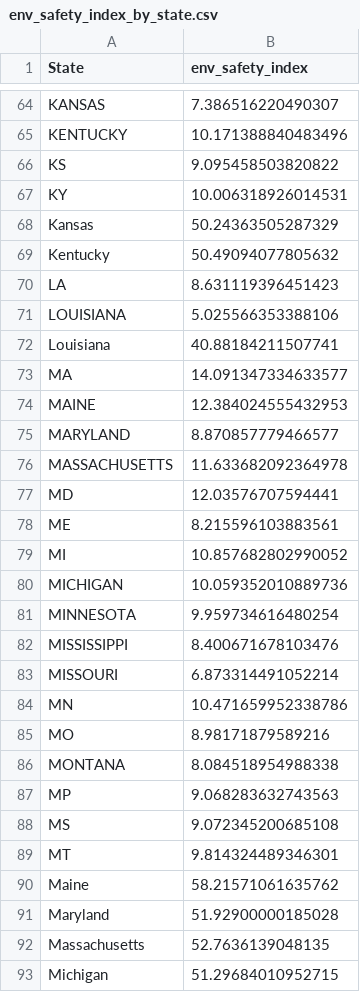
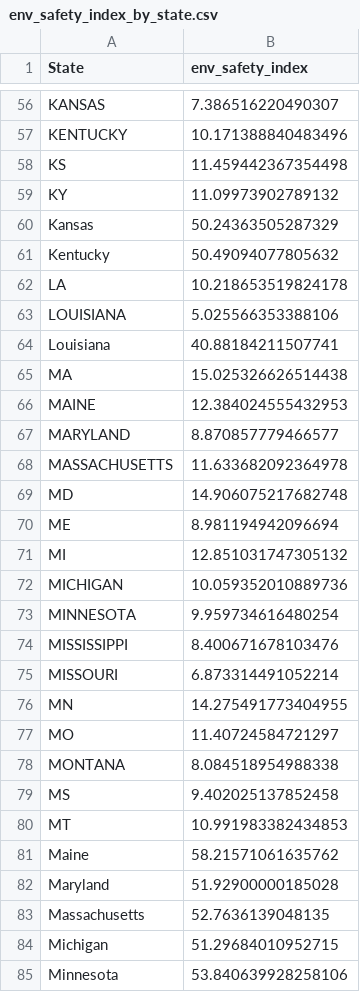
Before and after one commit to angelinedorvil/US-States-Happiness-Ranking, a CSV file: results/env_safety_index_by_state.csv, drawn as a sheet; only a part is shown, gaps mark what is left out; the shorter side is filled out with more unchanged rows; the diff covers the shown part only.

```diff
--- a/results/env_safety_index_by_state.csv
+++ b/results/env_safety_index_by_state.csv
@@ -65,10 +57,10 @@ KANSAS,7.386516220490307
 KENTUCKY,10.171388840483496
-KS,9.095458503820822
-KY,10.006318926014531
+KS,11.459442367354498
+KY,11.09973902789132
 Kansas,50.24363505287329
 Kentucky,50.49094077805632
-LA,8.631119396451423
+LA,10.218653519824178
 LOUISIANA,5.025566353388106
 Louisiana,40.88184211507741
-MA,14.091347334633577
+MA,15.025326626514438
 MAINE,12.384024555432953
@@ -76,5 +68,5 @@ MARYLAND,8.870857779466577
 MASSACHUSETTS,11.633682092364978
-MD,12.03576707594441
-ME,8.215596103883561
-MI,10.857682802990052
+MD,14.906075217682748
+ME,8.981194942096694
+MI,12.851031747305132
 MICHIGAN,10.059352010889736
@@ -83,8 +75,7 @@ MISSISSIPPI,8.400671678103476
 MISSOURI,6.873314491052214
-MN,10.471659952338786
-MO,8.98171879589216
+MN,14.275491773404955
+MO,11.40724584721297
 MONTANA,8.084518954988338
-MP,9.068283632743563
-MS,9.072345200685108
-MT,9.814324489346301
+MS,9.402025137852458
+MT,10.991983382434853
 Maine,58.21571061635762
```
Also changed, not shown: 11 removed rows and 40 edited cells elsewhere in this file, 4 other files.
